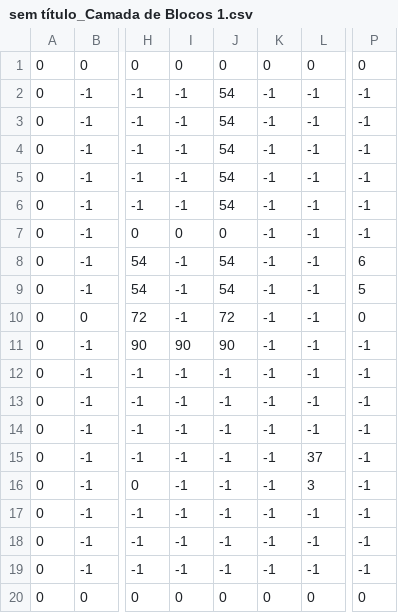
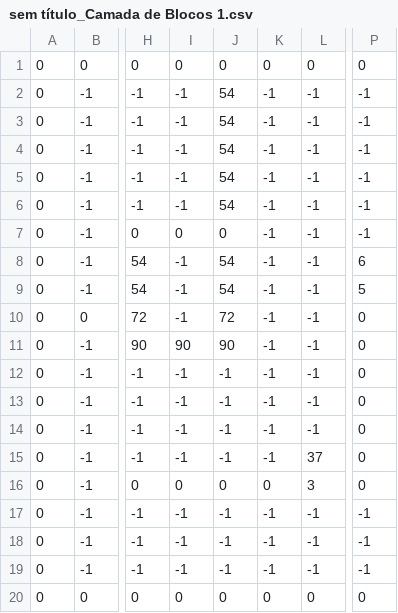
Before and after one commit to luiseduaardo/Projeto-Final-IP, a CSV file: sem título_Camada de Blocos 1.csv, drawn as a sheet; only a part is shown, gaps mark what is left out; the diff names each change by its address in the sheet, - before the commit and + after, or states it on an @@ line.

```diff
--- a/sem título_Camada de Blocos 1.csv
+++ b/sem título_Camada de Blocos 1.csv
-P11:P16: -1
+P11:P16: 0
-I16: -1
+I16: 0
-J16: -1
+J16: 0
-K16: -1
+K16: 0
```
Also changed, not shown: 6 other files.
